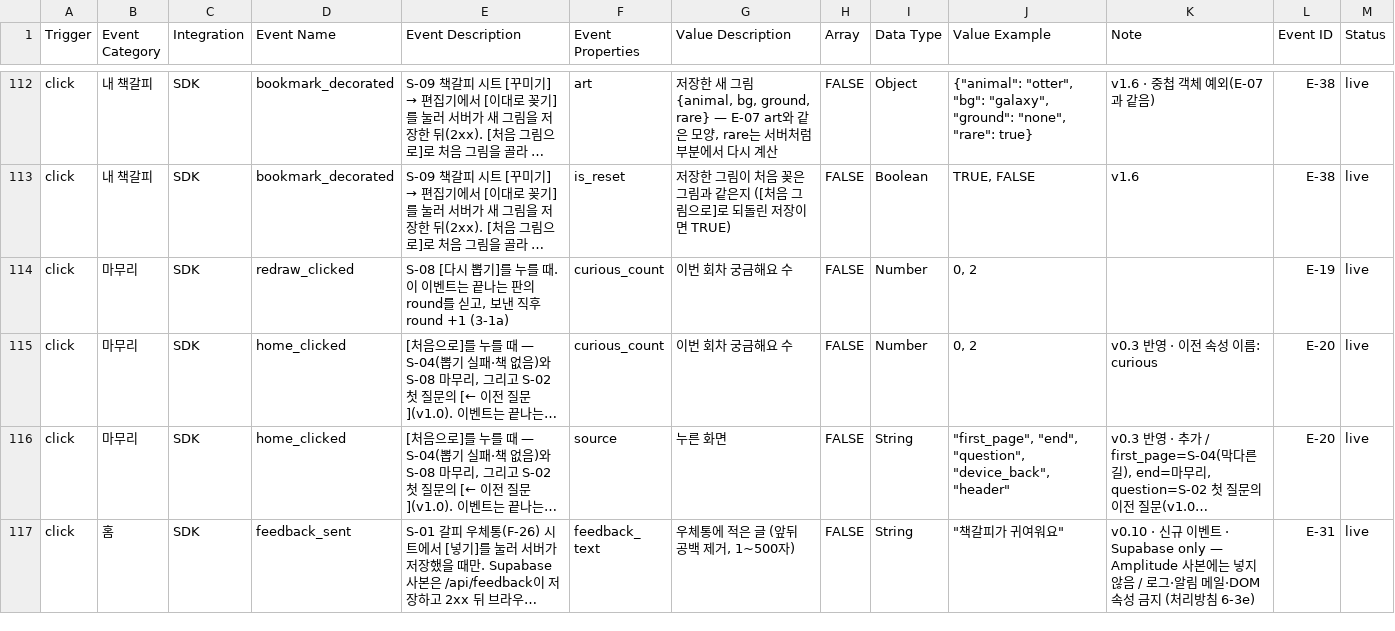
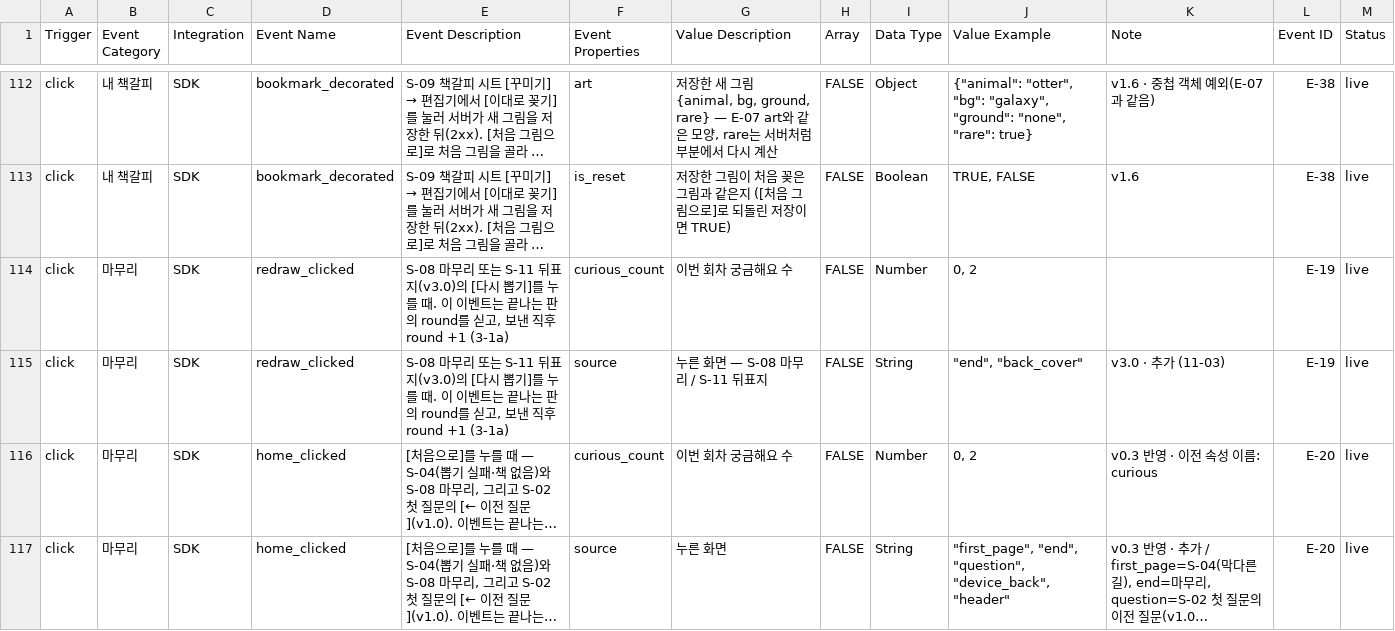
Before and after one commit to JunheePark0224/galpi, a CSV file: docs/taxonomy.csv, drawn as a sheet; only a part is shown, gaps mark what is left out; the shorter side is filled out with more unchanged rows; long unchanged cells end in …; the diff names each change by its address in the sheet, - before the commit and + after, or states it on an @@ line.

```diff
--- a/docs/taxonomy.csv
+++ b/docs/taxonomy.csv
-E114 (Event Description): S-08 [다시…
+E114 (Event Description): S-08 마무리 또는 S-11 뒤표지(v3.0)의 [다시…
+row 115: click | 마무리 | SDK | redraw_clicked | S-08 마무리 또는 S-11 뒤표지(v3.0)의 [다시 뽑기]를 누를 때. 이 이벤트는 끝나는 판의 round를 싣고, 보낸 직후 round +1 (3-1a) | source | 누른 화면 — S-08 마무리 / S-11 뒤표지 | FALSE | String | "end", "back_cover" | v3.0 · 추가 (11-03) | E-19 | live
```
Also changed, not shown: 26 other files.
